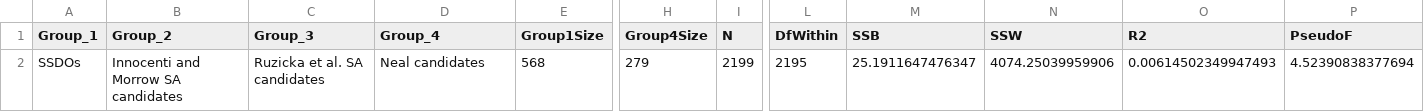
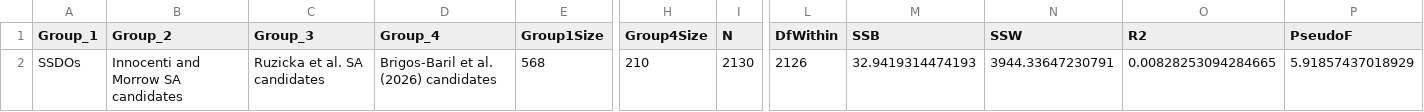
Before and after one commit to karlgrieshop/Howatson_Grieshop, a CSV file: Data/Summary_tables/FigS6_SSDO_candidate_overlay_multivariate_test.csv, drawn as a sheet; only a part is shown, gaps mark what is left out; the diff names each change by its address in the sheet, - before the commit and + after, or states it on an @@ line.

```diff
--- a/Data/Summary_tables/FigS6_SSDO_candidate_overlay_multivariate_test.csv
+++ b/Data/Summary_tables/FigS6_SSDO_candidate_overlay_multivariate_test.csv
-D2 (Group_4): Neal candidates
+D2 (Group_4): Brigos-Baril et al. (2026) candidates
-H2 (Group4Size): 279
+H2 (Group4Size): 210
-I2 (N): 2199
+I2 (N): 2130
-L2 (DfWithin): 2195
+L2 (DfWithin): 2126
-M2 (SSB): 25.1911647476347
+M2 (SSB): 32.9419314474193
-N2 (SSW): 4074.25039959906
+N2 (SSW): 3944.33647230791
-O2 (R2): 0.00614502349947493
+O2 (R2): 0.00828253094284665
-P2 (PseudoF): 4.52390838377694
+P2 (PseudoF): 5.91857437018929
```
Also changed, not shown: Data/Summary_tables/Ruzicka_et_al_SA_magnitude_plot_data_brigos5.csv, Data/Summary_tables/Ruzicka_et_al_SA_probability_plot_data_brigos5.csv, 44 other files.
